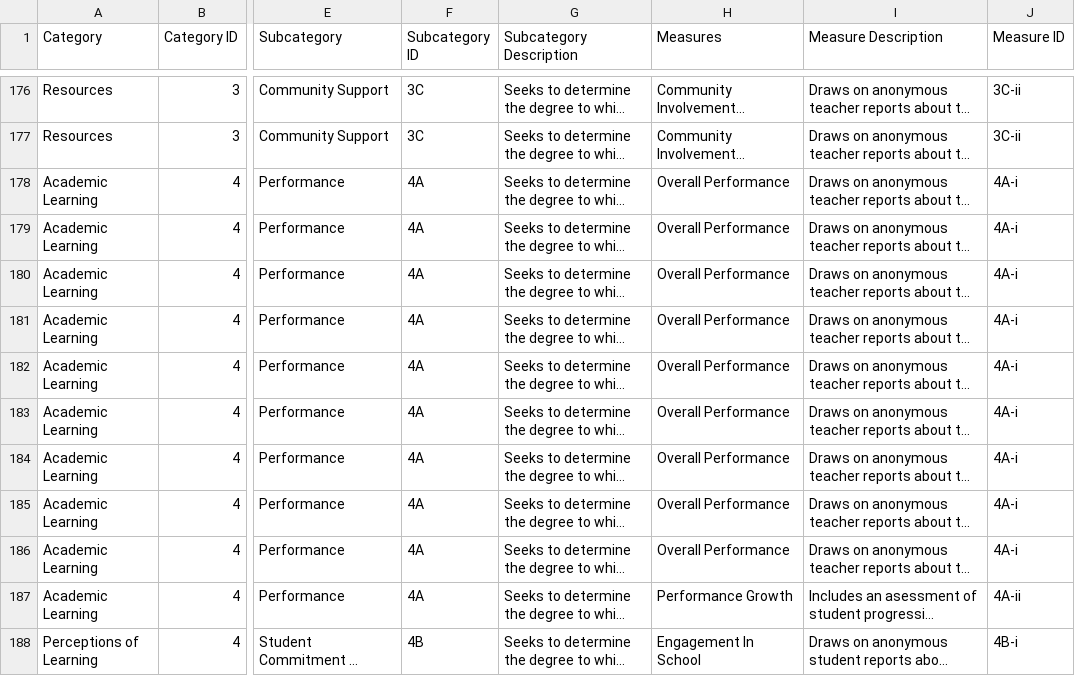
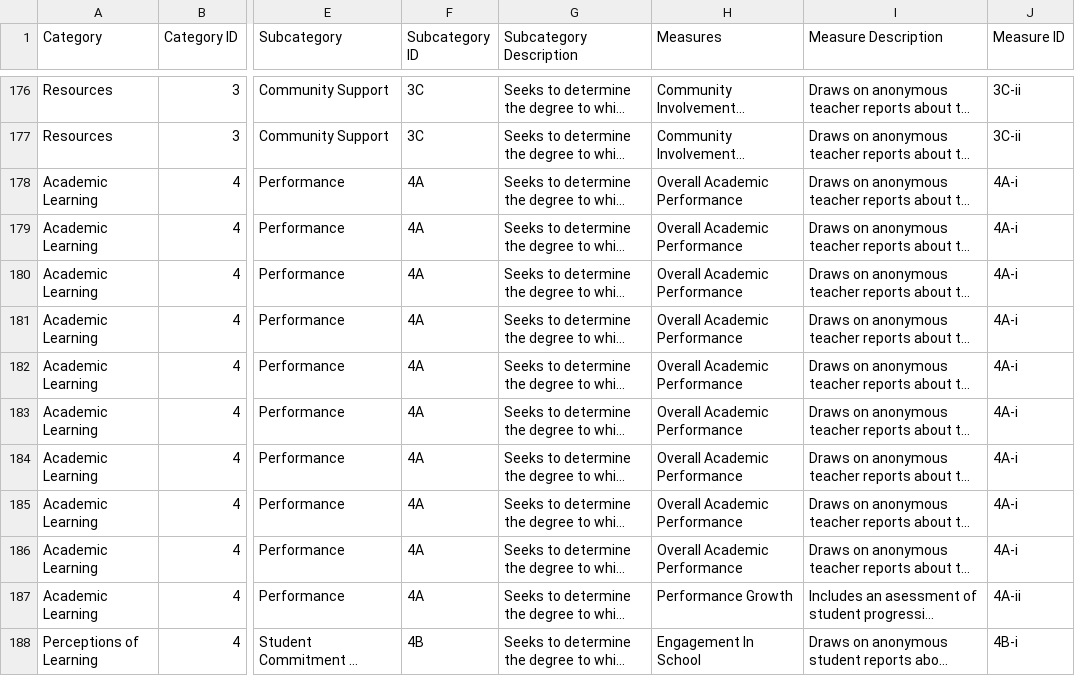
Before and after one commit to edcommonwealth/sqm-dashboards, a CSV file: data/sqm_framework.csv, drawn as a sheet; only a part is shown, gaps mark what is left out; long unchanged cells end in …; the diff names each change by its address in the sheet, - before the commit and + after, or states it on an @@ line.

Commit message:
ECP-256 Change Overall Performance heading to Overall Academic Performance

```diff
--- a/data/sqm_framework.csv
+++ b/data/sqm_framework.csv
-H178:H186 (Measures): Overall Performance
+H178:H186 (Measures): Overall Academic Performance
```
Also changed, not shown: 2 other files.
